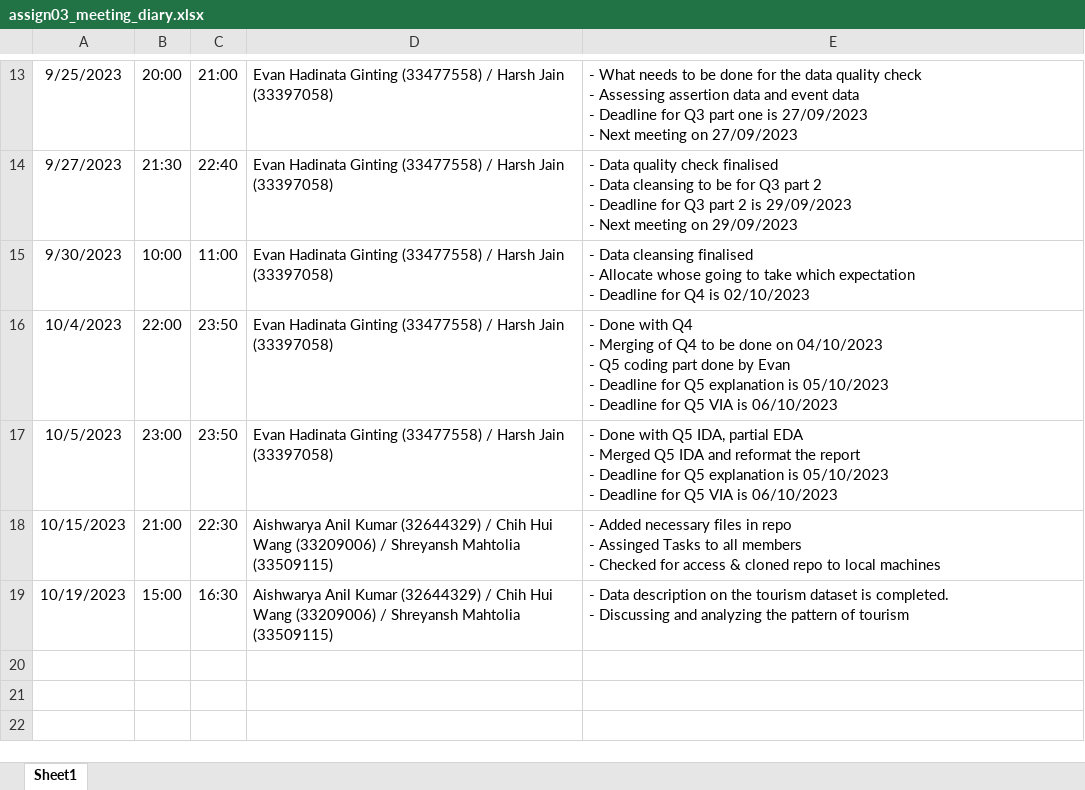
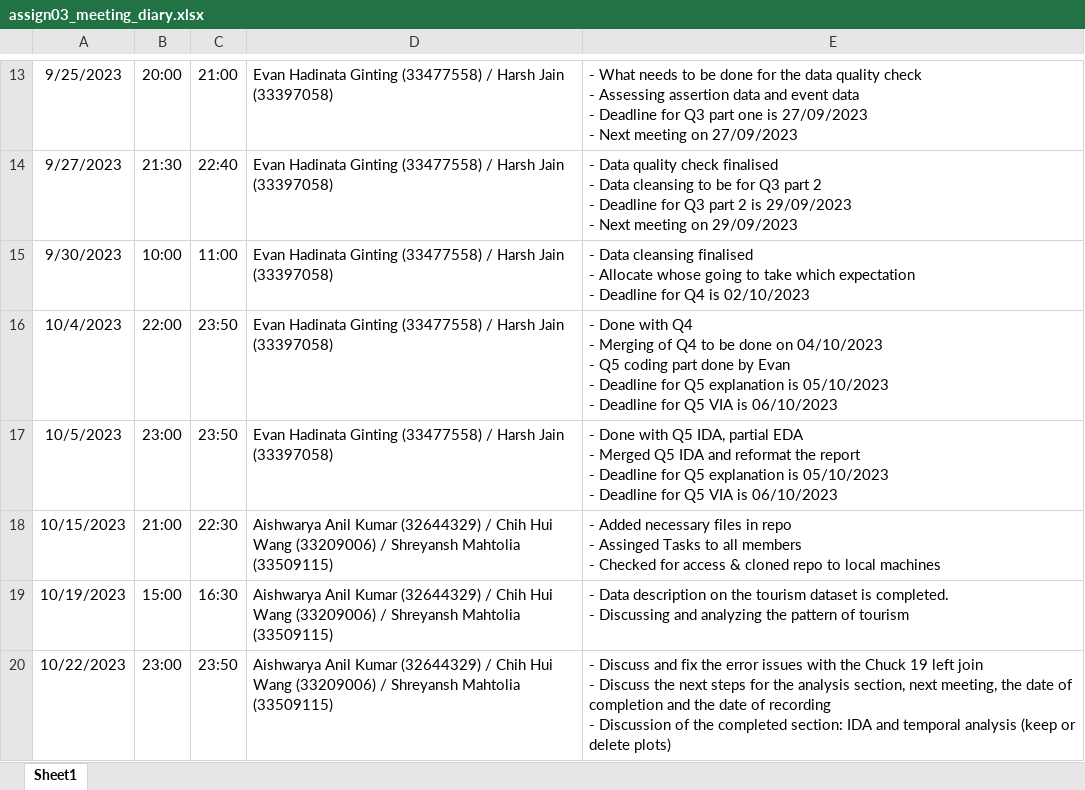
Before and after one commit to etc5521-2023/assignment-3-amica, an Excel workbook: assign03_meeting_diary.xlsx, sheet Sheet1, drawn as a sheet; only a part is shown, gaps mark what is left out; values as stored, in another font and other column widths than the file's, no borders; ↵ is a line break in a cell; the diff names each change by its address in the sheet, - before the commit and + after, or states it on an @@ line.

Commit message:
update the diary on Oct 22 meeting

```diff
--- a/assign03_meeting_diary.xlsx (sheet Sheet1)
+++ b/assign03_meeting_diary.xlsx (sheet Sheet1)
+row 20: 10/22/2023 | 23:00 | 23:50 | Aishwarya Anil Kumar (32644329) / Chih Hui Wang (33209006) / Shreyansh Mahtolia (33509115) | - Discuss and fix the error issues with the Chuck 19 left join ↵ - Discuss the next steps for the analysis section, next meeting, the date of completion and the date of recording ↵ - Discussion of the completed section: IDA and temporal analysis (keep or delete plots)
```
